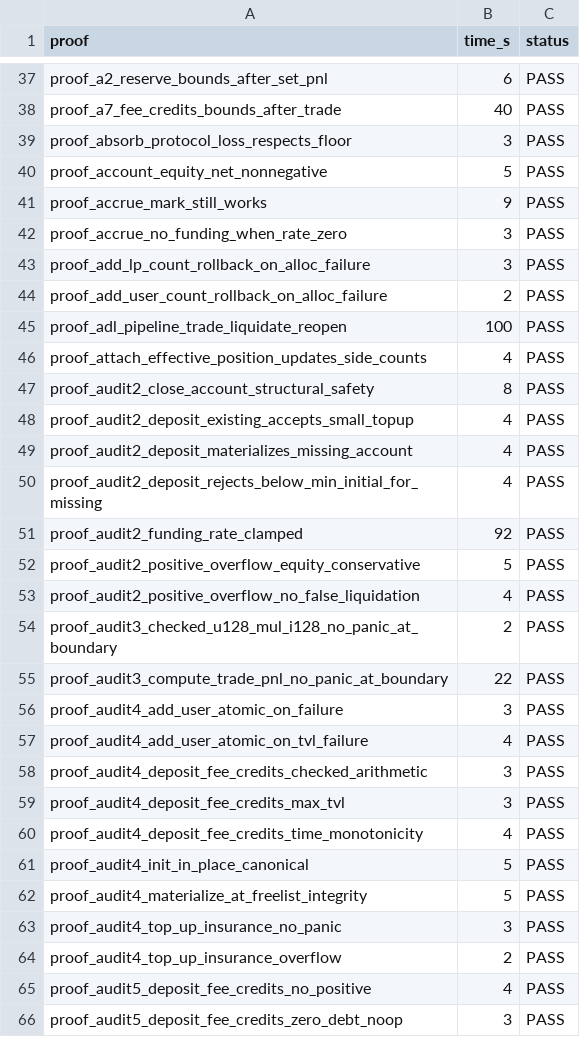
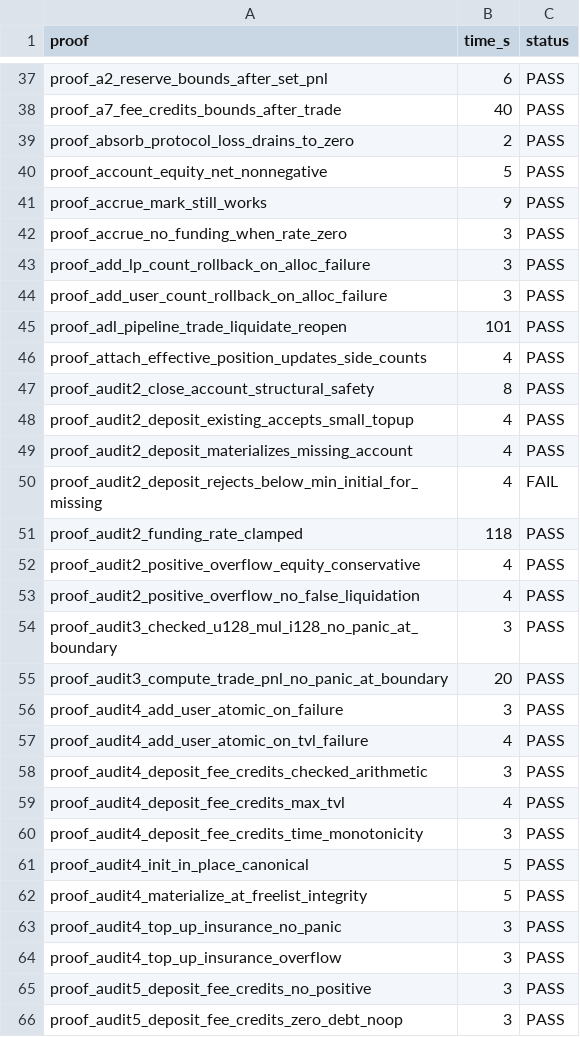
Before and after one commit to dcccrypto/percolator, a TSV file: kani_audit_full.tsv, drawn as a sheet; only a part is shown, gaps mark what is left out; the diff covers the shown part only.

```diff
--- a/kani_audit_full.tsv
+++ b/kani_audit_full.tsv
@@ -38,3 +38,3 @@ proof_a2_reserve_bounds_after_set_pnl	6	PASS
 proof_a7_fee_credits_bounds_after_trade	40	PASS
-proof_absorb_protocol_loss_respects_floor	3	PASS
+proof_absorb_protocol_loss_drains_to_zero	2	PASS
 proof_account_equity_net_nonnegative	5	PASS
@@ -43,4 +43,4 @@ proof_accrue_no_funding_when_rate_zero	3	PASS
 proof_add_lp_count_rollback_on_alloc_failure	3	PASS
-proof_add_user_count_rollback_on_alloc_failure	2	PASS
-proof_adl_pipeline_trade_liquidate_reopen	100	PASS
+proof_add_user_count_rollback_on_alloc_failure	3	PASS
+proof_adl_pipeline_trade_liquidate_reopen	101	PASS
 proof_attach_effective_position_updates_side_counts	4	PASS
@@ -49,8 +49,8 @@ proof_audit2_deposit_existing_accepts_small_topup	4	PASS
 proof_audit2_deposit_materializes_missing_account	4	PASS
-proof_audit2_deposit_rejects_below_min_initial_for_missing	4	PASS
-proof_audit2_funding_rate_clamped	92	PASS
-proof_audit2_positive_overflow_equity_conservative	5	PASS
+proof_audit2_deposit_rejects_below_min_initial_for_missing	4	FAIL
+proof_audit2_funding_rate_clamped	118	PASS
+proof_audit2_positive_overflow_equity_conservative	4	PASS
 proof_audit2_positive_overflow_no_false_liquidation	4	PASS
-proof_audit3_checked_u128_mul_i128_no_panic_at_boundary	2	PASS
-proof_audit3_compute_trade_pnl_no_panic_at_boundary	22	PASS
+proof_audit3_checked_u128_mul_i128_no_panic_at_boundary	3	PASS
+proof_audit3_compute_trade_pnl_no_panic_at_boundary	20	PASS
 proof_audit4_add_user_atomic_on_failure	3	PASS
@@ -58,4 +58,4 @@ proof_audit4_add_user_atomic_on_tvl_failure	4	PASS
 proof_audit4_deposit_fee_credits_checked_arithmetic	3	PASS
-proof_audit4_deposit_fee_credits_max_tvl	3	PASS
-proof_audit4_deposit_fee_credits_time_monotonicity	4	PASS
+proof_audit4_deposit_fee_credits_max_tvl	4	PASS
+proof_audit4_deposit_fee_credits_time_monotonicity	3	PASS
 proof_audit4_init_in_place_canonical	5	PASS
@@ -63,4 +63,4 @@ proof_audit4_materialize_at_freelist_integrity	5	PASS
 proof_audit4_top_up_insurance_no_panic	3	PASS
-proof_audit4_top_up_insurance_overflow	2	PASS
-proof_audit5_deposit_fee_credits_no_positive	4	PASS
+proof_audit4_top_up_insurance_overflow	3	PASS
+proof_audit5_deposit_fee_credits_no_positive	3	PASS
 proof_audit5_deposit_fee_credits_zero_debt_noop	3	PASS
```
Also changed, not shown: 2 removed rows and 118 edited cells elsewhere in this file, kani_audit_final.tsv, 3 other files.
